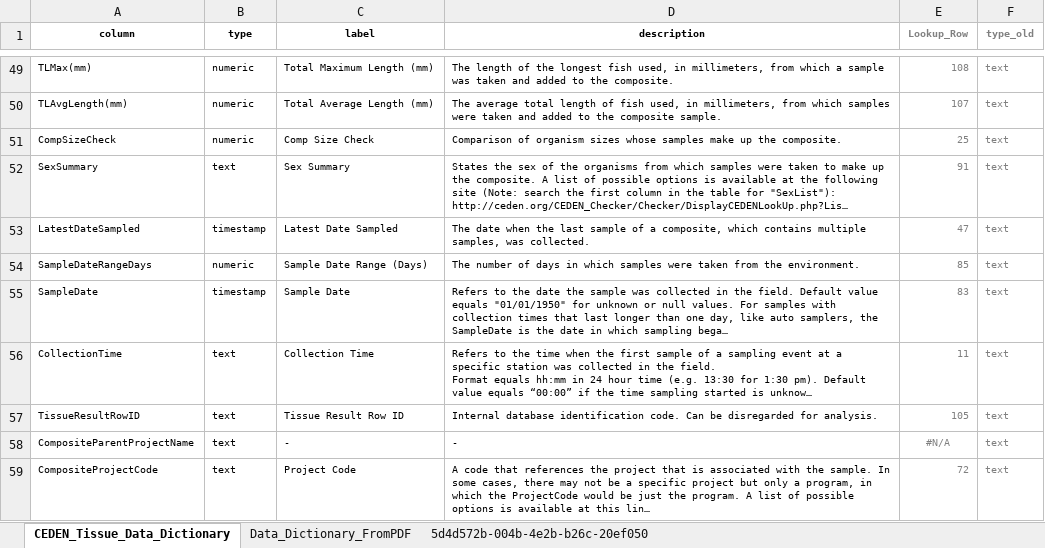
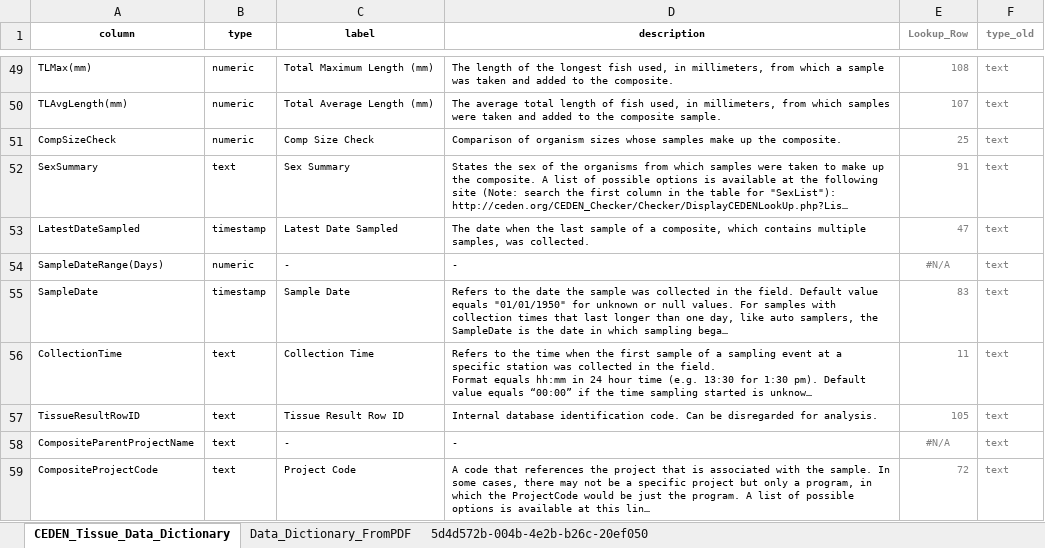
Before and after one commit to daltare/CA-Data-Portal-Uploads, an Excel workbook: CEDEN/data_dictionaries/data_dictionary_conversion/tissue/CEDEN_Tissue_Data_Dictionary.xlsx, sheet CEDEN_Tissue_Data_Dictionary, drawn as a sheet; only a part is shown, gaps mark what is left out; long unchanged cells end in …; values as stored, in another font and other column widths than the file's, no borders; removed rows and columns are numbered as before the commit, all else as after; the diff names each change by its address in the sheet, - before the commit and + after, or states it on an @@ line.

Commit message:
update CEDEN process

```diff
--- a/CEDEN/data_dictionaries/data_dictionary_conversion/tissue/CEDEN_Tissue_Data_Dictionary.xlsx (sheet CEDEN_Tissue_Data_Dictionary)
+++ b/CEDEN/data_dictionaries/data_dictionary_conversion/tissue/CEDEN_Tissue_Data_Dictionary.xlsx (sheet CEDEN_Tissue_Data_Dictionary)
-row 54: SampleDateRangeDays | numeric | Sample Date Range (Days) | The number of days in which samples were taken from the environment. | 85 | text
+row 54: SampleDateRange(Days) | numeric | - | - | #N/A | text
```
Also changed, not shown: sheet Data_Dictionary_FromPDF, 26 other files.
